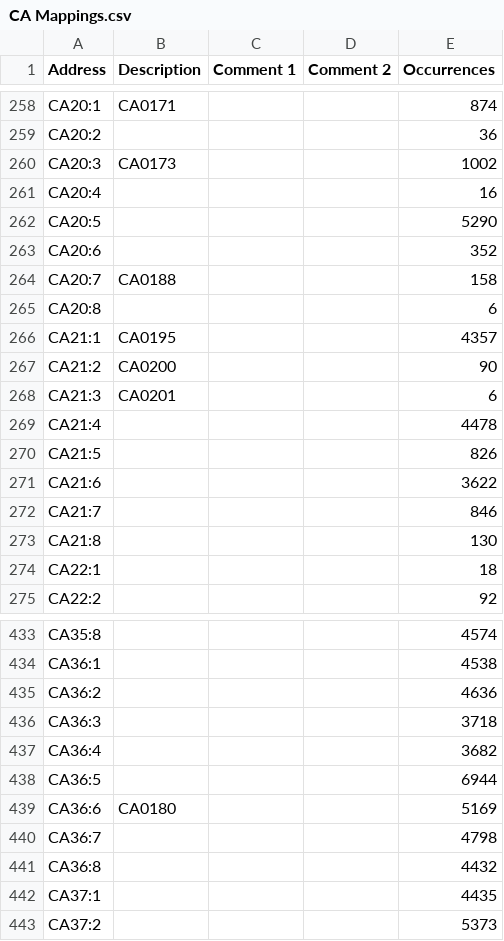
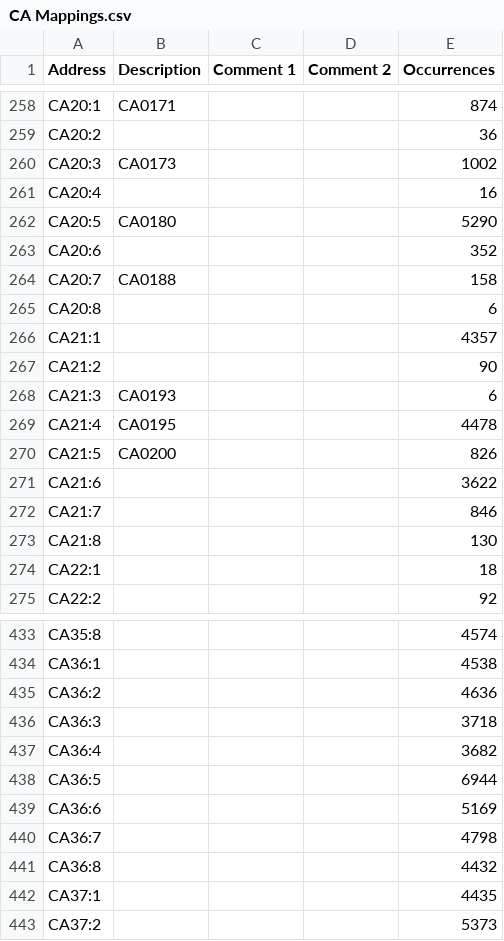
Before and after one commit to Shwam3/EASMData, a CSV file: CA Mappings.csv, drawn as a sheet; only a part is shown, gaps mark what is left out.

```diff
--- a/CA Mappings.csv
+++ b/CA Mappings.csv
@@ -261,3 +261,3 @@ CA20:3,CA0173,,,1002
 CA20:4,,,,16
-CA20:5,,,,5290
+CA20:5,CA0180,,,5290
 CA20:6,,,,352
@@ -265,7 +265,7 @@ CA20:7,CA0188,,,158
 CA20:8,,,,6
-CA21:1,CA0195,,,4357
-CA21:2,CA0200,,,90
-CA21:3,CA0201,,,6
-CA21:4,,,,4478
-CA21:5,,,,826
+CA21:1,,,,4357
+CA21:2,,,,90
+CA21:3,CA0193,,,6
+CA21:4,CA0195,,,4478
+CA21:5,CA0200,,,826
 CA21:6,,,,3622
@@ -438,3 +438,3 @@ CA36:4,,,,3682
 CA36:5,,,,6944
-CA36:6,CA0180,,,5169
+CA36:6,,,,5169
 CA36:7,,,,4798
```
Also changed, not shown: CC Mappings.csv, 1 other file.
